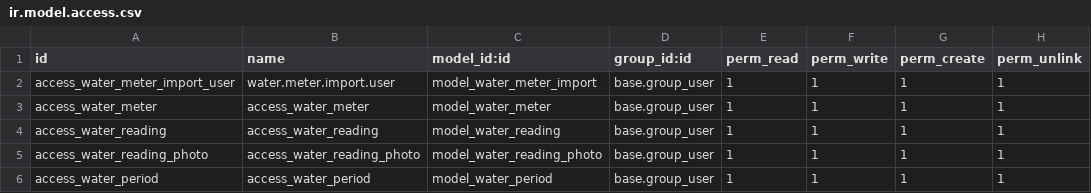
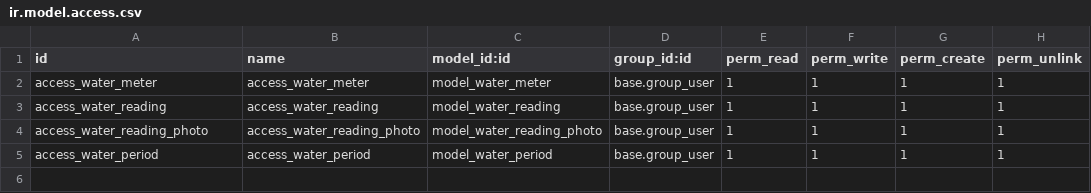
Before and after one commit to ToniSistemas/APP_Lecturas, a CSV file: water_meter_reading/security/ir.model.access.csv, drawn as a sheet.

Commit message:
fix: remove transient wizard access rule

```diff
--- a/water_meter_reading/security/ir.model.access.csv
+++ b/water_meter_reading/security/ir.model.access.csv
@@ -1,3 +1,2 @@
 id,name,model_id:id,group_id:id,perm_read,perm_write,perm_create,perm_unlink
-access_water_meter_import_user,water.meter.import.user,model_water_meter_import,base.group_user,1,1,1,1
 access_water_meter,access_water_meter,model_water_meter,base.group_user,1,1,1,1
```
